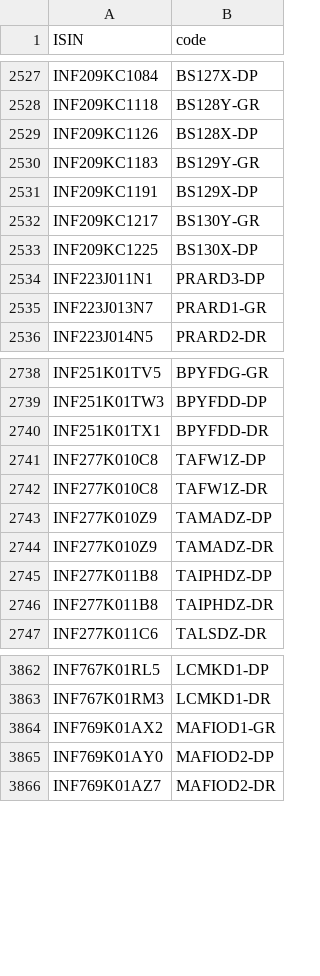
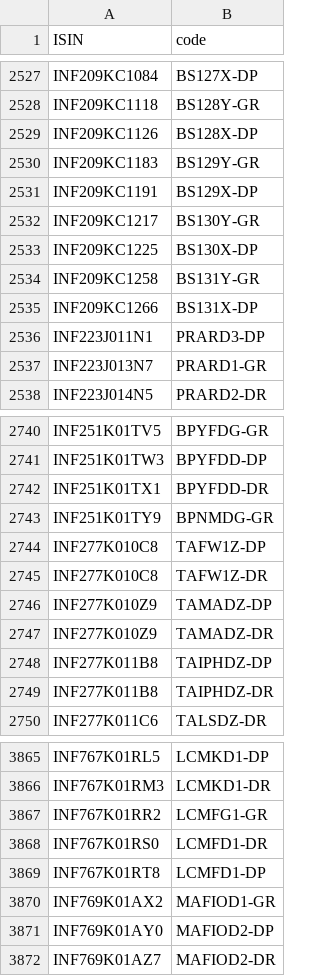
Before and after one commit to captn3m0/kuvera-mutual-funds-lookup, a CSV file: data.csv, drawn as a sheet; only a part is shown, gaps mark what is left out.

```diff
--- a/data.csv
+++ b/data.csv
@@ -2533,2 +2533,4 @@ ISIN,code
 "INF209KC1225","BS130X-DP"
+"INF209KC1258","BS131Y-GR"
+"INF209KC1266","BS131X-DP"
 "INF223J011N1","PRARD3-DP"
@@ -2740,2 +2742,3 @@ ISIN,code
 "INF251K01TX1","BPYFDD-DR"
+"INF251K01TY9","BPNMDG-GR"
 "INF277K010C8","TAFW1Z-DP"
@@ -3863,2 +3866,5 @@ ISIN,code
 "INF767K01RM3","LCMKD1-DR"
+"INF767K01RR2","LCMFG1-GR"
+"INF767K01RS0","LCMFD1-DR"
+"INF767K01RT8","LCMFD1-DP"
 "INF769K01AX2","MAFIOD1-GR"
```
